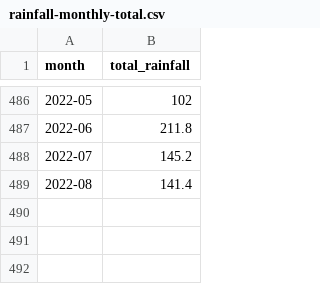
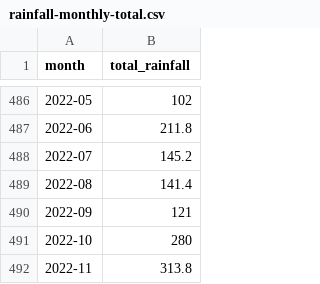
Before and after one commit to chengtng/project_1, a CSV file: data/data-gov-sg/rainfall-monthly-total.csv, drawn as a sheet; only a part is shown, gaps mark what is left out.

```diff
--- a/data/data-gov-sg/rainfall-monthly-total.csv
+++ b/data/data-gov-sg/rainfall-monthly-total.csv
@@ -489 +489,4 @@ month,total_rainfall
 2022-08,141.4
+2022-09,121
+2022-10,280
+2022-11,313.8
```
Also changed, not shown: data/data-gov-sg/rainfall-monthly-number-of-rain-days.csv, data/data-gov-sg/relative-humidity-monthly-mean.csv, 10 other files.
